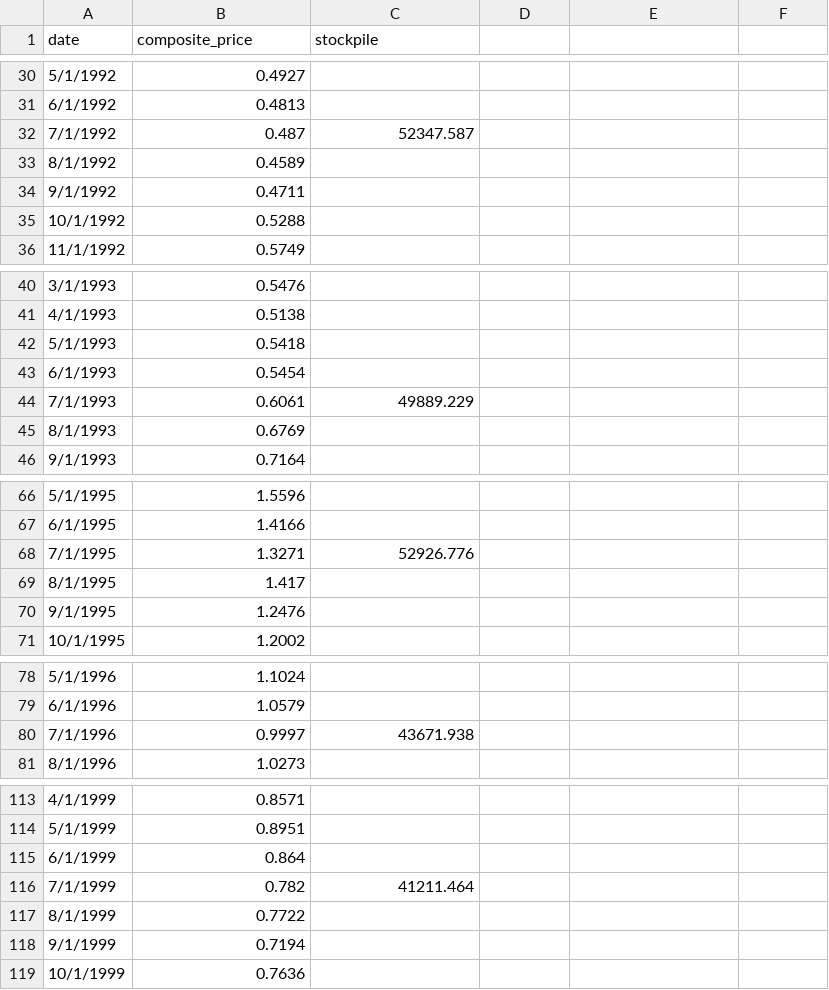
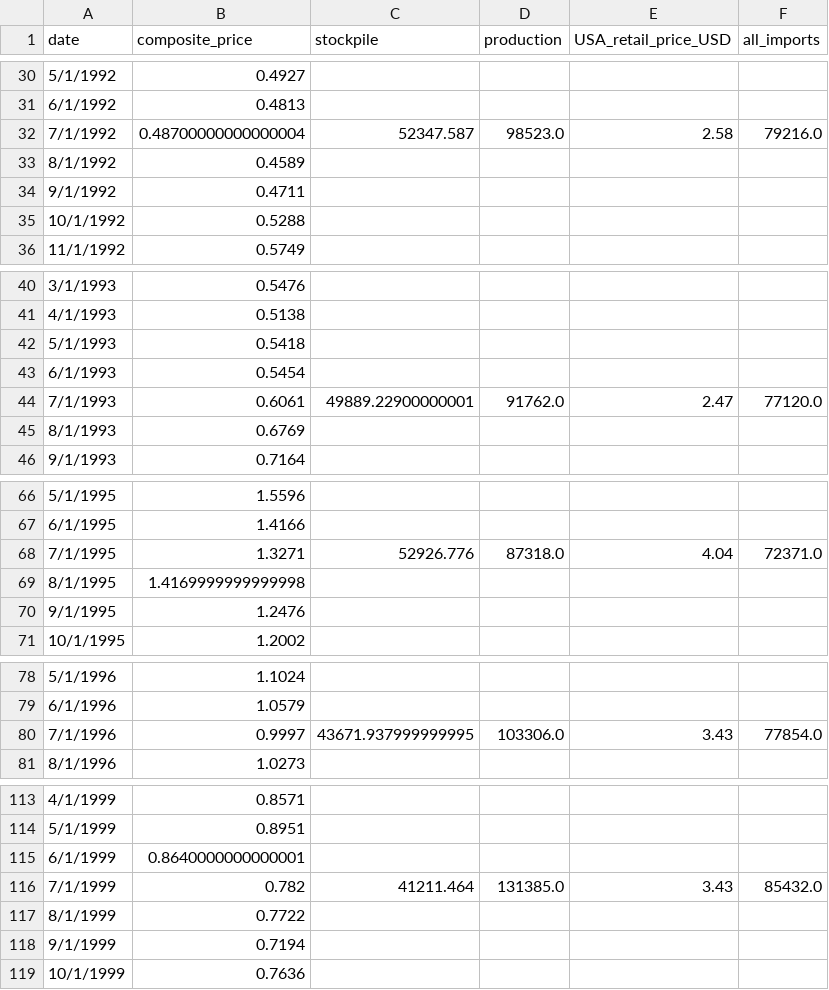
Before and after one commit to perryhook/perryhook.github.io, a CSV file: overview_data.csv, drawn as a sheet; only a part is shown, gaps mark what is left out; the diff covers the shown part only.

```diff
--- a/overview_data.csv
+++ b/overview_data.csv
@@ -1 +1 @@
-date,composite_price,stockpile
+date,composite_price,stockpile,production,USA_retail_price_USD,all_imports
@@ -32 +32 @@ date,composite_price,stockpile
-7/1/1992,0.487,52347.587
+7/1/1992,0.48700000000000004,52347.587,98523.0,2.58,79216.0
@@ -44 +44 @@ date,composite_price,stockpile
-7/1/1993,0.6061,49889.229
+7/1/1993,0.6061,49889.22900000001,91762.0,2.47,77120.0
@@ -68,2 +68,2 @@ date,composite_price,stockpile
-7/1/1995,1.3271,52926.776
-8/1/1995,1.417,
+7/1/1995,1.3271,52926.776,87318.0,4.04,72371.0
+8/1/1995,1.4169999999999998,,,,
@@ -80 +80 @@ date,composite_price,stockpile
-7/1/1996,0.9997,43671.938
+7/1/1996,0.9997,43671.937999999995,103306.0,3.43,77854.0
@@ -115,2 +115,2 @@ date,composite_price,stockpile
-6/1/1999,0.864,
-7/1/1999,0.782,41211.464
+6/1/1999,0.8640000000000001,,,,
+7/1/1999,0.782,41211.464,131385.0,3.43,85432.0
```
Also changed, not shown: 84 edited cells elsewhere in this file.
